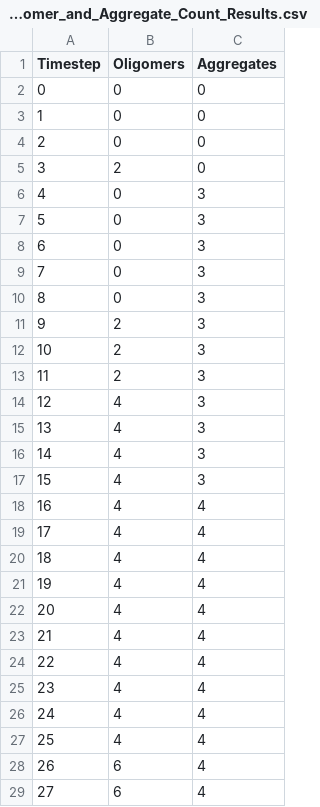
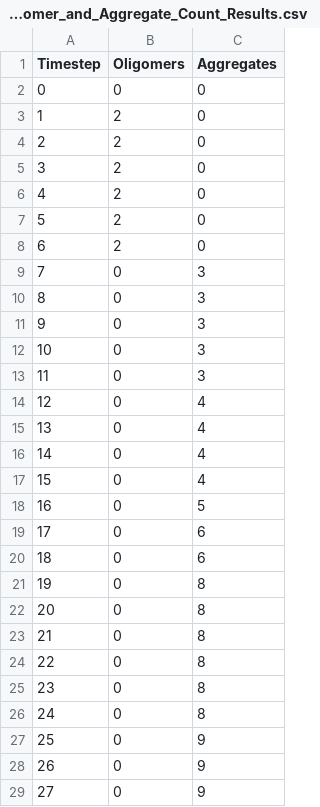
Before and after one commit to isagimon/FAIR_Implementation_ABM, a CSV file: example_outputs/Simulation_Demo_Run/Oligomer_and_Aggregate_Count_Results.csv, drawn as a sheet; only a part is shown; the diff covers the shown part only.

```diff
--- a/example_outputs/Simulation_Demo_Run/Oligomer_and_Aggregate_Count_Results.csv
+++ b/example_outputs/Simulation_Demo_Run/Oligomer_and_Aggregate_Count_Results.csv
@@ -2,28 +2,28 @@ Timestep,Oligomers,Aggregates
 0,0,0
-1,0,0
-2,0,0
+1,2,0
+2,2,0
 3,2,0
-4,0,3
-5,0,3
-6,0,3
+4,2,0
+5,2,0
+6,2,0
 7,0,3
 8,0,3
-9,2,3
-10,2,3
-11,2,3
-12,4,3
-13,4,3
-14,4,3
-15,4,3
-16,4,4
-17,4,4
-18,4,4
-19,4,4
-20,4,4
-21,4,4
-22,4,4
-23,4,4
-24,4,4
-25,4,4
-26,6,4
-27,6,4
+9,0,3
+10,0,3
+11,0,3
+12,0,4
+13,0,4
+14,0,4
+15,0,4
+16,0,5
+17,0,6
+18,0,6
+19,0,8
+20,0,8
+21,0,8
+22,0,8
+23,0,8
+24,0,8
+25,0,9
+26,0,9
+27,0,9
```
Also changed, not shown: 134 edited cells elsewhere in this file, example_outputs/Simulation_Demo_Run/Fibril_Length_Count_Results.csv, example_outputs/Simulation_Demo_Run/Native_and_AggregateProne_Count_Results.csv, 3 other files.
